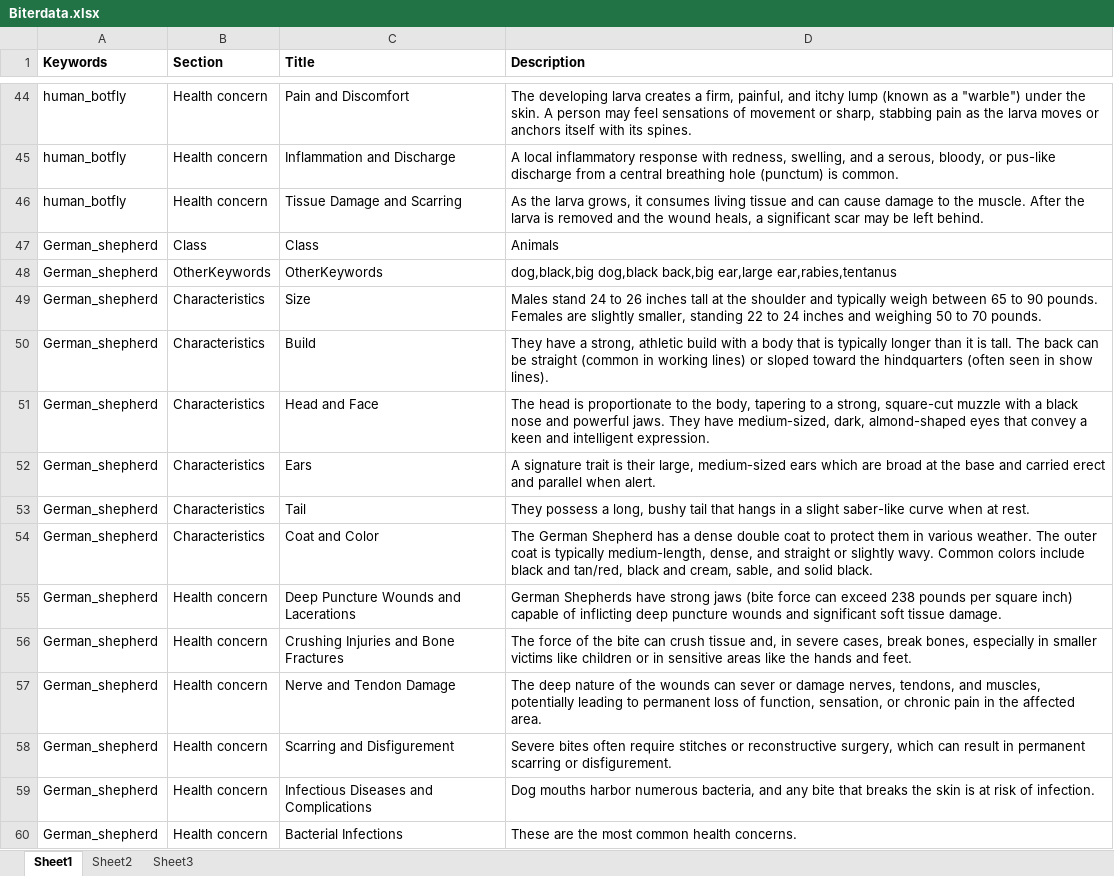
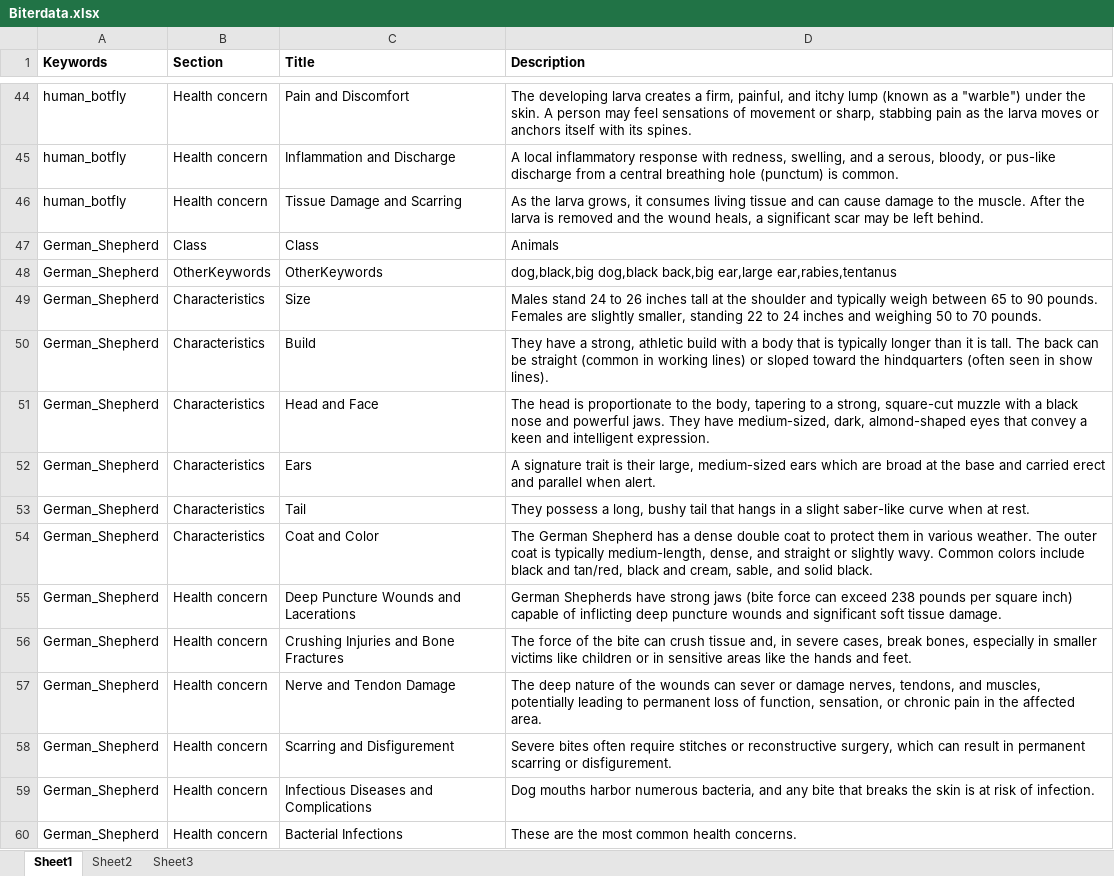
Before and after one commit to ecybermission796-max/MyMedGuide, an Excel workbook: .gitignore/rawfiles/Biterdata.xlsx, sheet Sheet1, drawn as a sheet; only a part is shown, gaps mark what is left out; values as stored, in another font and other column widths than the file's, no borders; the diff covers the shown part only; the diff names each change by its address in the sheet, - before the commit and + after, or states it on an @@ line.

```diff
--- a/.gitignore/rawfiles/Biterdata.xlsx (sheet Sheet1)
+++ b/.gitignore/rawfiles/Biterdata.xlsx (sheet Sheet1)
-A47:A60 (Keywords): German_shepherd
+A47:A60 (Keywords): German_Shepherd
```
Also changed, not shown: 15 edited cells elsewhere in this sheet, 10 other files.
